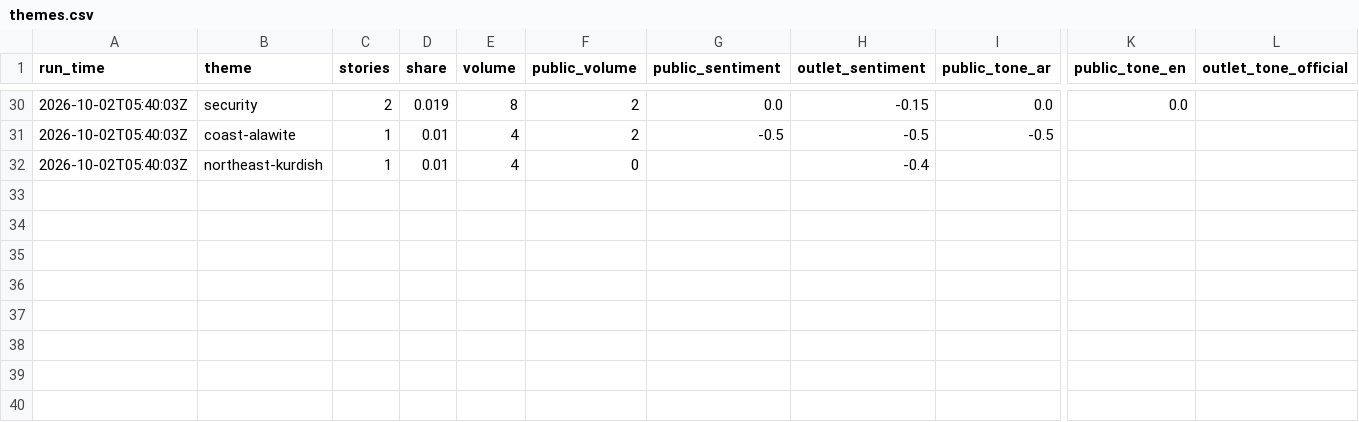
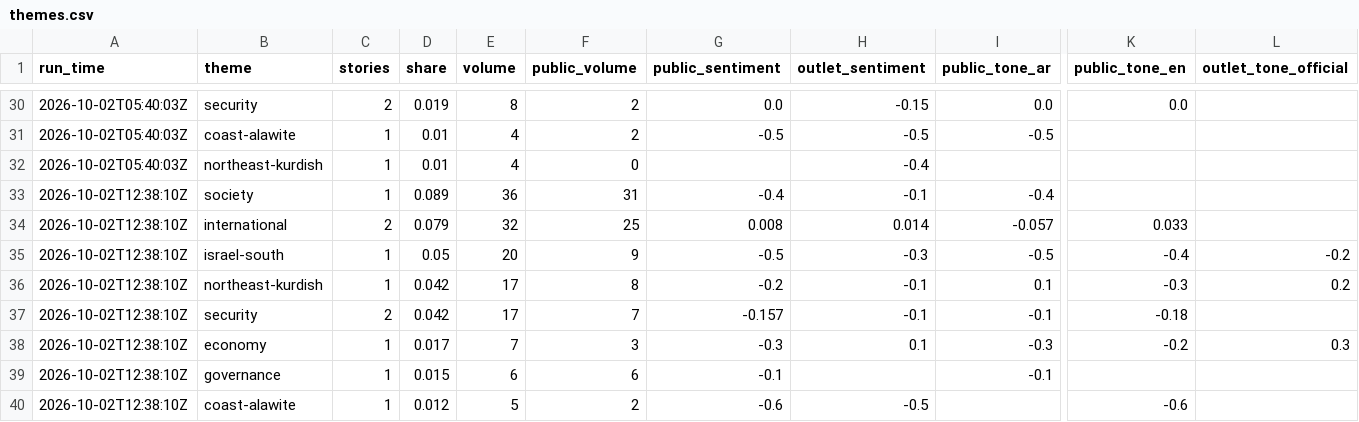
Before and after one commit to Brunopomodoro/syria-narrative-tracker, a CSV file: data/exports/2026-10/themes.csv, drawn as a sheet; only a part is shown, gaps mark what is left out; rows hold the shown columns only; the diff names each change by its address in the sheet, - before the commit and + after, or states it on an @@ line.

```diff
--- a/data/exports/2026-10/themes.csv
+++ b/data/exports/2026-10/themes.csv
+row 33: 2026-10-02T12:38:10Z | society | 1 | 0.089 | 36 | 31 | -0.4 | -0.1 | -0.4
+row 34: 2026-10-02T12:38:10Z | international | 2 | 0.079 | 32 | 25 | 0.008 | 0.014 | -0.057 | 0.033
+row 35: 2026-10-02T12:38:10Z | israel-south | 1 | 0.05 | 20 | 9 | -0.5 | -0.3 | -0.5 | -0.4 | -0.2
+row 36: 2026-10-02T12:38:10Z | northeast-kurdish | 1 | 0.042 | 17 | 8 | -0.2 | -0.1 | 0.1 | -0.3 | 0.2
+row 37: 2026-10-02T12:38:10Z | security | 2 | 0.042 | 17 | 7 | -0.157 | -0.1 | -0.1 | -0.18
+row 38: 2026-10-02T12:38:10Z | economy | 1 | 0.017 | 7 | 3 | -0.3 | 0.1 | -0.3 | -0.2 | 0.3
+row 39: 2026-10-02T12:38:10Z | governance | 1 | 0.015 | 6 | 6 | -0.1 |  | -0.1
+row 40: 2026-10-02T12:38:10Z | coast-alawite | 1 | 0.012 | 5 | 2 | -0.6 | -0.5 |  | -0.6
```
Also changed, not shown: data/exports/2026-10/runs.csv, 39 other files.
